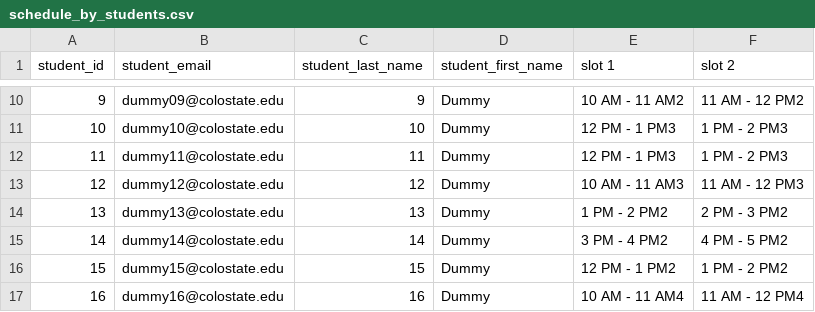
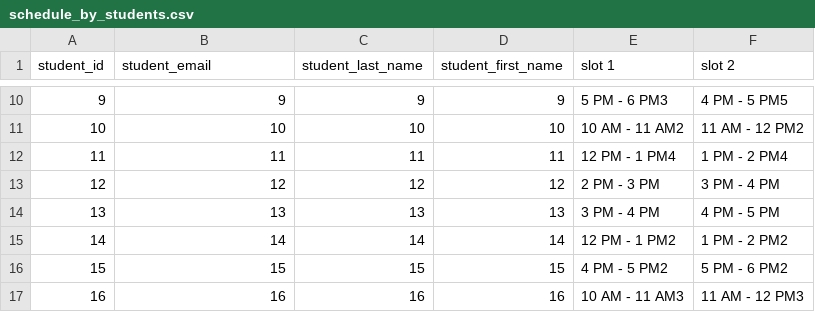
Before and after one commit to AtuAmbala/LabOp-Scheduler, a CSV file: output-schedule/schedule_by_students.csv, drawn as a sheet; only a part is shown, gaps mark what is left out; the diff covers the shown part only.

```diff
--- a/output-schedule/schedule_by_students.csv
+++ b/output-schedule/schedule_by_students.csv
@@ -10,8 +10,8 @@ student_id,student_email,student_last_name,student_first_name,slot 1,slot 2
-9,dummy09@colostate.edu,9,Dummy,10 AM - 11 AM2,11 AM - 12 PM2
-10,dummy10@colostate.edu,10,Dummy,12 PM - 1 PM3,1 PM - 2 PM3
-11,dummy11@colostate.edu,11,Dummy,12 PM - 1 PM3,1 PM - 2 PM3
-12,dummy12@colostate.edu,12,Dummy,10 AM - 11 AM3,11 AM - 12 PM3
-13,dummy13@colostate.edu,13,Dummy,1 PM - 2 PM2,2 PM - 3 PM2
-14,dummy14@colostate.edu,14,Dummy,3 PM - 4 PM2,4 PM - 5 PM2
-15,dummy15@colostate.edu,15,Dummy,12 PM - 1 PM2,1 PM - 2 PM2
-16,dummy16@colostate.edu,16,Dummy,10 AM - 11 AM4,11 AM - 12 PM4
+9,9,9,9,5 PM - 6 PM3,4 PM - 5 PM5
+10,10,10,10,10 AM - 11 AM2,11 AM - 12 PM2
+11,11,11,11,12 PM - 1 PM4,1 PM - 2 PM4
+12,12,12,12,2 PM - 3 PM,3 PM - 4 PM
+13,13,13,13,3 PM - 4 PM,4 PM - 5 PM
+14,14,14,14,12 PM - 1 PM2,1 PM - 2 PM2
+15,15,15,15,4 PM - 5 PM2,5 PM - 6 PM2
+16,16,16,16,10 AM - 11 AM3,11 AM - 12 PM3
```
Also changed, not shown: 124 edited cells elsewhere in this file, output-schedule/schedule_by_slot.csv, responses.csv, 3 other files.
